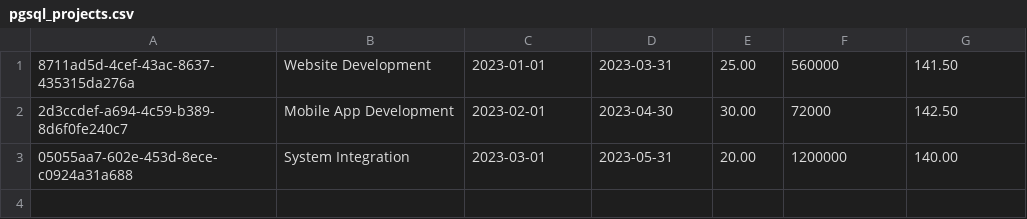
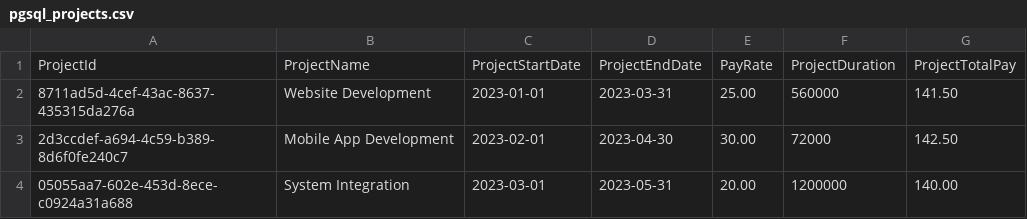
Before and after one commit to mvanec/DA_Rust, a CSV file: test_data/pgsql_projects.csv, drawn as a sheet.

```diff
--- a/test_data/pgsql_projects.csv
+++ b/test_data/pgsql_projects.csv
@@ -1 +1,2 @@
+ProjectId,ProjectName,ProjectStartDate,ProjectEndDate,PayRate,ProjectDuration,ProjectTotalPay
 8711ad5d-4cef-43ac-8637-435315da276a,Website Development,2023-01-01,2023-03-31,25.00,560000,141.50
```
Also changed, not shown: test_data/pgsql_project_tasks.csv, test_data/pgsql_task_timings.csv, 5 other files.
